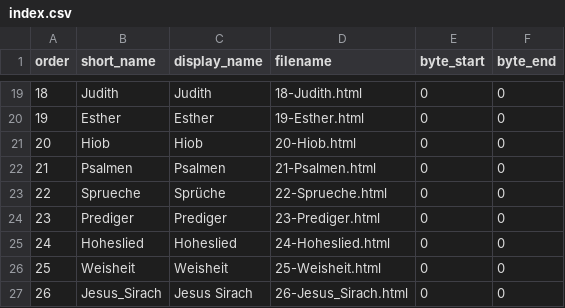
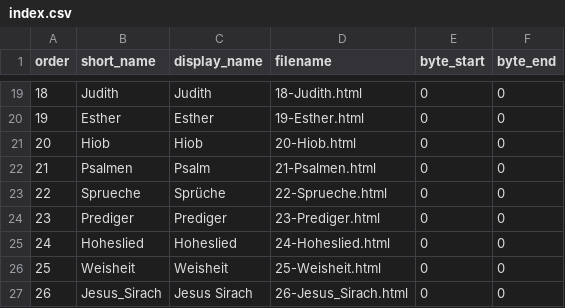
Before and after one commit to dushanwegner/dwbible, a CSV file: data/bibel/html/index.csv, drawn as a sheet; only a part is shown, gaps mark what is left out.

Commit message:
Psalms → Psalm in display_name (all 3 datasets)

```diff
--- a/data/bibel/html/index.csv
+++ b/data/bibel/html/index.csv
@@ -21,3 +21,3 @@ order,short_name,display_name,filename,byte_start,byte_end
 20,Hiob,Hiob,20-Hiob.html,0,0
-21,Psalmen,Psalmen,21-Psalmen.html,0,0
+21,Psalmen,Psalm,21-Psalmen.html,0,0
 22,Sprueche,Sprüche,22-Sprueche.html,0,0
```
Also changed, not shown: data/latin/html/index.csv, 1 other file.
